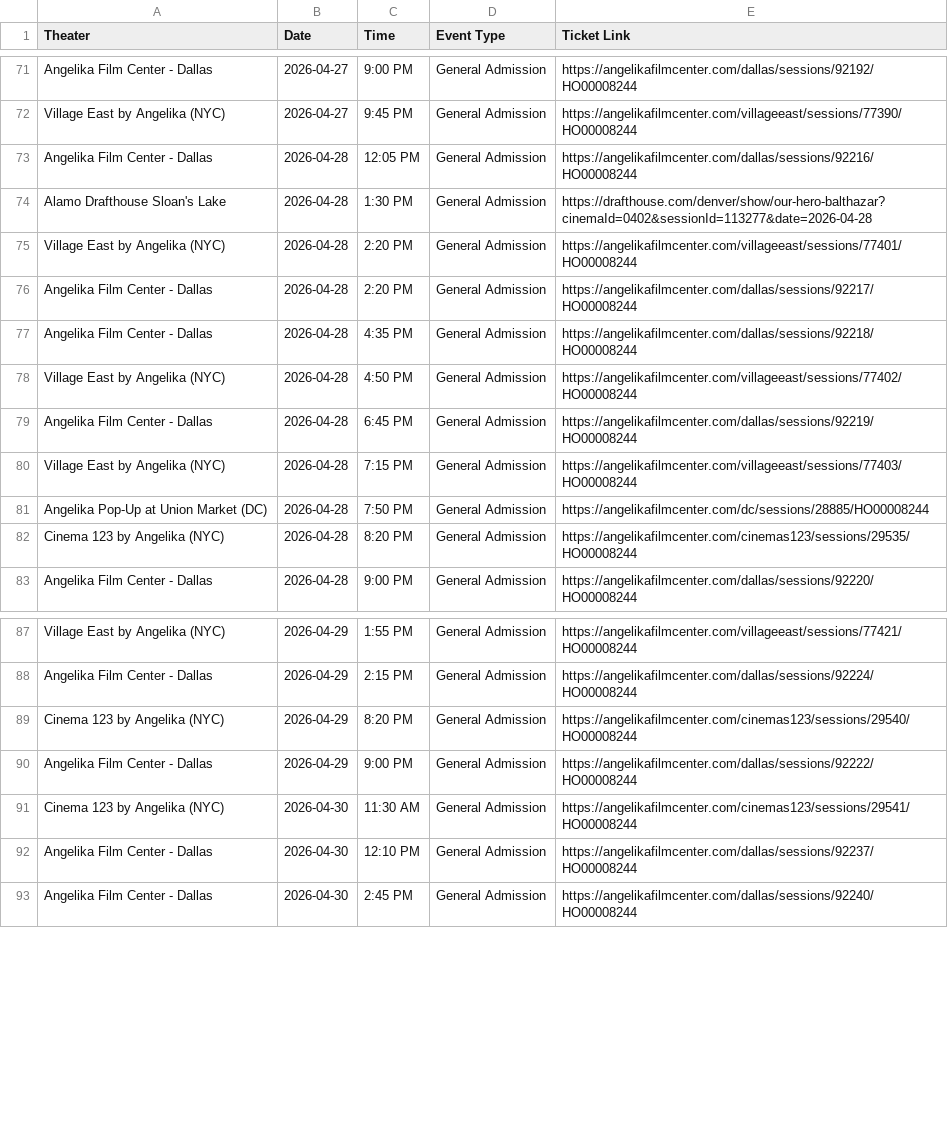
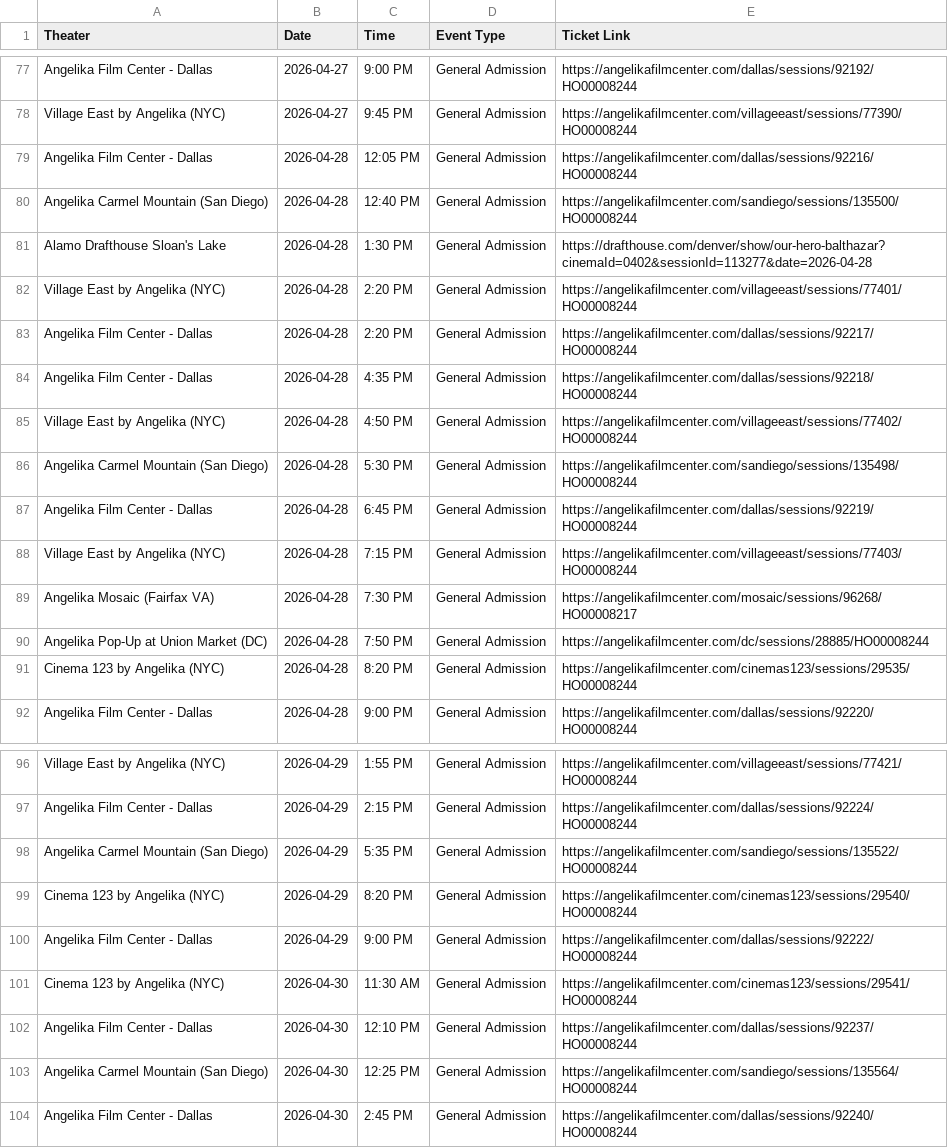
Before and after one commit to rommelnunez/wg-website, a CSV file: public/data/showtimes.csv, drawn as a sheet; only a part is shown, gaps mark what is left out; the diff covers the shown part only.

```diff
--- a/public/data/showtimes.csv
+++ b/public/data/showtimes.csv
@@ -73,2 +79,3 @@ Village East by Angelika (NYC),2026-04-27,9:45 PM,General Admission,https://ange
 Angelika Film Center - Dallas,2026-04-28,12:05 PM,General Admission,https://angelikafilmcenter.com/dallas/sessions/92216/HO00008244
+Angelika Carmel Mountain (San Diego),2026-04-28,12:40 PM,General Admission,https://angelikafilmcenter.com/sandiego/sessions/135500/HO00008244
 Alamo Drafthouse Sloan's Lake,2026-04-28,1:30 PM,General Admission,https://drafthouse.com/denver/show/our-hero-balthazar?cinemaId=0402&sessionId=113277&date=2026-04-28
@@ -78,4 +85,6 @@ Angelika Film Center - Dallas,2026-04-28,4:35 PM,General Admission,https://angel
 Village East by Angelika (NYC),2026-04-28,4:50 PM,General Admission,https://angelikafilmcenter.com/villageeast/sessions/77402/HO00008244
+Angelika Carmel Mountain (San Diego),2026-04-28,5:30 PM,General Admission,https://angelikafilmcenter.com/sandiego/sessions/135498/HO00008244
 Angelika Film Center - Dallas,2026-04-28,6:45 PM,General Admission,https://angelikafilmcenter.com/dallas/sessions/92219/HO00008244
 Village East by Angelika (NYC),2026-04-28,7:15 PM,General Admission,https://angelikafilmcenter.com/villageeast/sessions/77403/HO00008244
+Angelika Mosaic (Fairfax VA),2026-04-28,7:30 PM,General Admission,https://angelikafilmcenter.com/mosaic/sessions/96268/HO00008217
 Angelika Pop-Up at Union Market (DC),2026-04-28,7:50 PM,General Admission,https://angelikafilmcenter.com/dc/sessions/28885/HO00008244
@@ -88,2 +97,3 @@ Village East by Angelika (NYC),2026-04-29,1:55 PM,General Admission,https://ange
 Angelika Film Center - Dallas,2026-04-29,2:15 PM,General Admission,https://angelikafilmcenter.com/dallas/sessions/92224/HO00008244
+Angelika Carmel Mountain (San Diego),2026-04-29,5:35 PM,General Admission,https://angelikafilmcenter.com/sandiego/sessions/135522/HO00008244
 Cinema 123 by Angelika (NYC),2026-04-29,8:20 PM,General Admission,https://angelikafilmcenter.com/cinemas123/sessions/29540/HO00008244
@@ -92,2 +102,3 @@ Cinema 123 by Angelika (NYC),2026-04-30,11:30 AM,General Admission,https://angel
 Angelika Film Center - Dallas,2026-04-30,12:10 PM,General Admission,https://angelikafilmcenter.com/dallas/sessions/92237/HO00008244
+Angelika Carmel Mountain (San Diego),2026-04-30,12:25 PM,General Admission,https://angelikafilmcenter.com/sandiego/sessions/135564/HO00008244
 Angelika Film Center - Dallas,2026-04-30,2:45 PM,General Admission,https://angelikafilmcenter.com/dallas/sessions/92240/HO00008244
```
Also changed, not shown: 12 added rows, 6 removed rows and 1 moved row elsewhere in this file.
